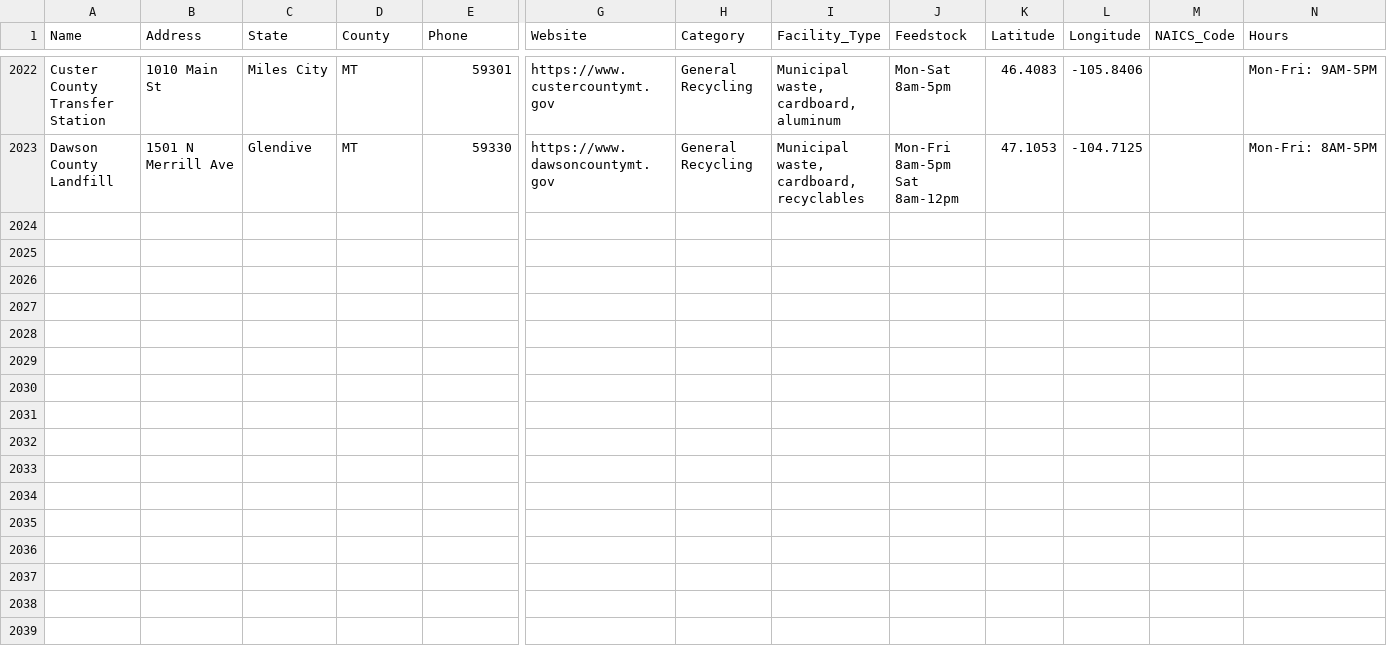
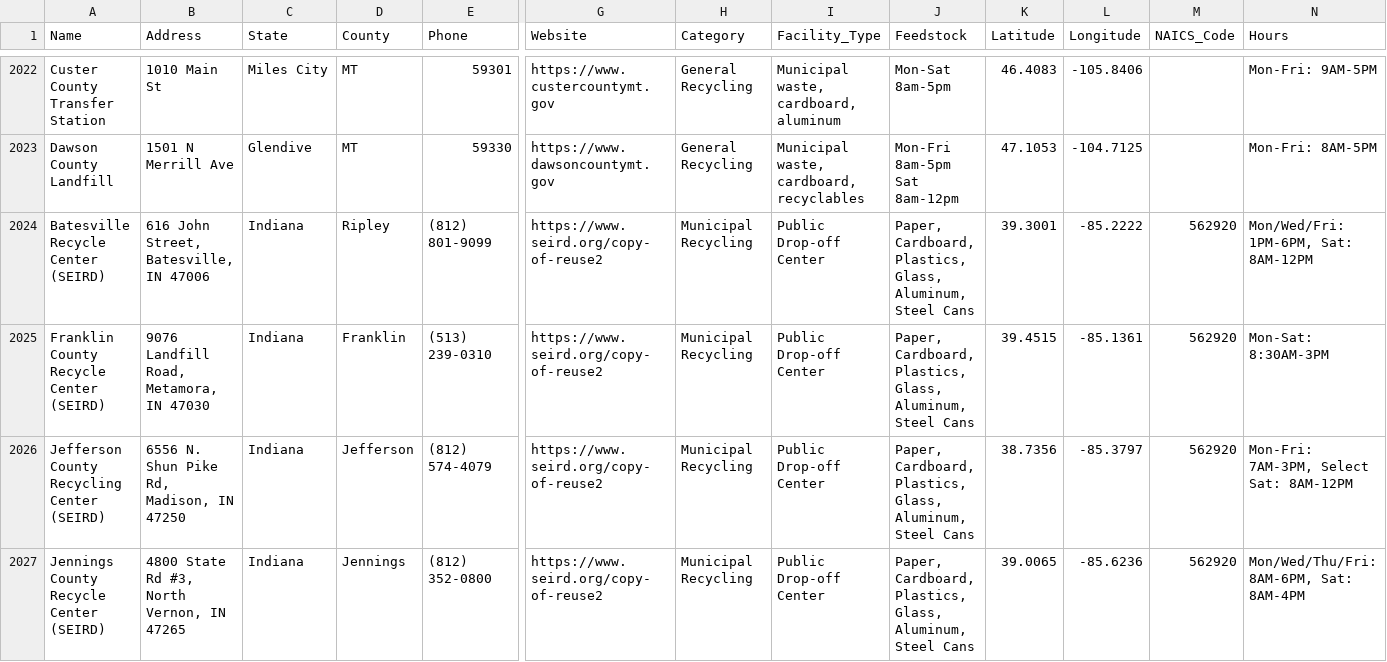
Before and after one commit to recyclish/recyclish-org, a CSV file: client/public/data/master_recycling_directory.csv, drawn as a sheet; only a part is shown, gaps mark what is left out; rows hold the shown columns only; the diff covers the shown part only; the diff names each change by its address in the sheet, - before the commit and + after, or states it on an @@ line.

```diff
--- a/client/public/data/master_recycling_directory.csv
+++ b/client/public/data/master_recycling_directory.csv
+row 2024: Batesville Recycle Center (SEIRD) | 616 John Street, Batesville, IN 47006 | Indiana | Ripley | (812) 801-9099 | https://www.seird.org/copy-of-reuse2 | Municipal Recycling | Public Drop-off Center | Paper, Cardboard, Plastics, Glass, Aluminum, Steel Cans | 39.3001 | -85.2222 | 562920 | Mon/Wed/Fri: 1PM-6PM, Sat: 8AM-12PM
+row 2025: Franklin County Recycle Center (SEIRD) | 9076 Landfill Road, Metamora, IN 47030 | Indiana | Franklin | (513) 239-0310 | https://www.seird.org/copy-of-reuse2 | Municipal Recycling | Public Drop-off Center | Paper, Cardboard, Plastics, Glass, Aluminum, Steel Cans | 39.4515 | -85.1361 | 562920 | Mon-Sat: 8:30AM-3PM
+row 2026: Jefferson County Recycling Center (SEIRD) | 6556 N. Shun Pike Rd, Madison, IN 47250 | Indiana | Jefferson | (812) 574-4079 | https://www.seird.org/copy-of-reuse2 | Municipal Recycling | Public Drop-off Center | Paper, Cardboard, Plastics, Glass, Aluminum, Steel Cans | 38.7356 | -85.3797 | 562920 | Mon-Fri: 7AM-3PM, Select Sat: 8AM-12PM
+row 2027: Jennings County Recycle Center (SEIRD) | 4800 State Rd #3, North Vernon, IN 47265 | Indiana | Jennings | (812) 352-0800 | https://www.seird.org/copy-of-reuse2 | Municipal Recycling | Public Drop-off Center | Paper, Cardboard, Plastics, Glass, Aluminum, Steel Cans | 39.0065 | -85.6236 | 562920 | Mon/Wed/Thu/Fri: 8AM-6PM, Sat: 8AM-4PM
```
Also changed, not shown: 4 added rows elsewhere in this file, 1 other file.
